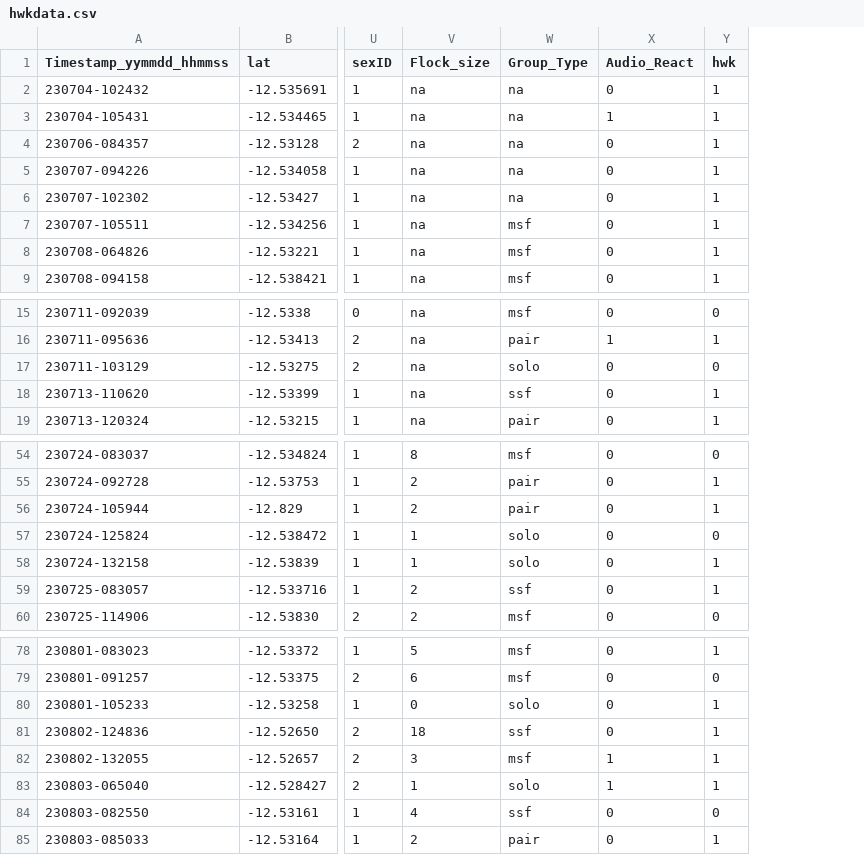
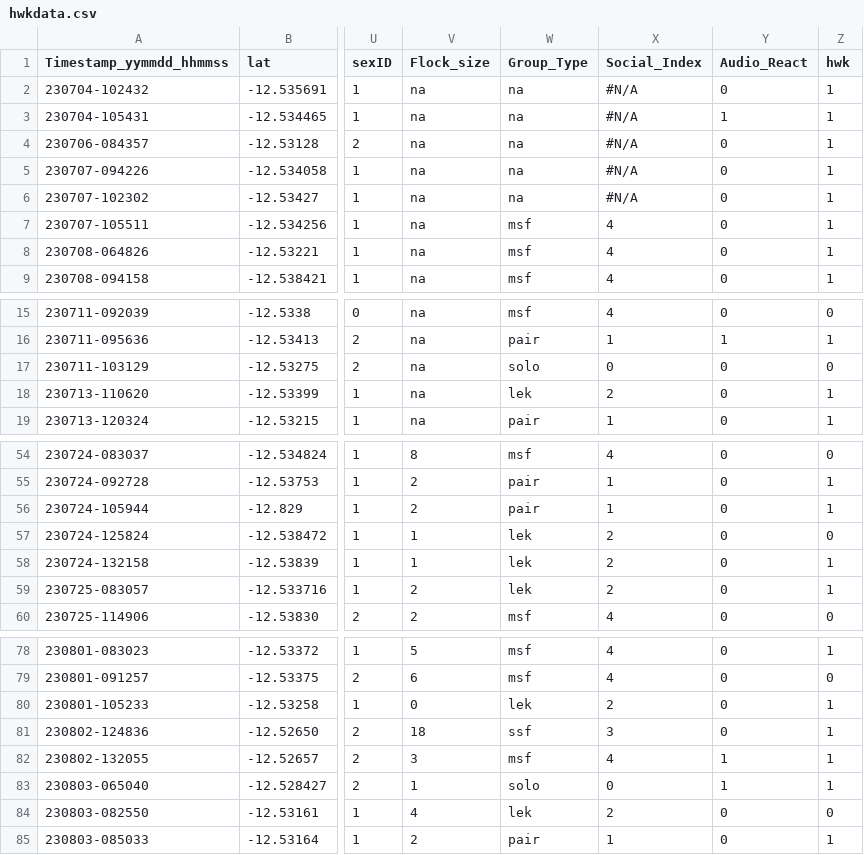
Before and after one commit to vlwbirds/HwkGLM, a CSV file: data/hwkdata.csv, drawn as a sheet; only a part is shown, gaps mark what is left out; the diff covers the shown part only; the diff names each change by its address in the sheet, - before the commit and + after, or states it on an @@ line.

Commit message:
plots for treatment v control, and sociality

```diff
--- a/data/hwkdata.csv
+++ b/data/hwkdata.csv
+column X (Social_Index), rows 2-9: #N/A | #N/A | #N/A | #N/A | #N/A | 4 | 4 | 4; rows 15-19: 4 | 1 | 0 | 2 | 1; rows 54-60: 4 | 1 | 1 | 2 | 2 | 2 | 4; rows 78-85: 4 | 4 | 2 | 3 | 4 | 0 | 2 | 1
-W18 (Group_Type): ssf
+W18 (Group_Type): lek
-W57:W58 (Group_Type): solo
+W57:W58 (Group_Type): lek
-W59 (Group_Type): ssf
+W59 (Group_Type): lek
-W80 (Group_Type): solo
+W80 (Group_Type): lek
-W84 (Group_Type): ssf
+W84 (Group_Type): lek
```
Also changed, not shown: 1 edited cell elsewhere in this file, 1 other file.
